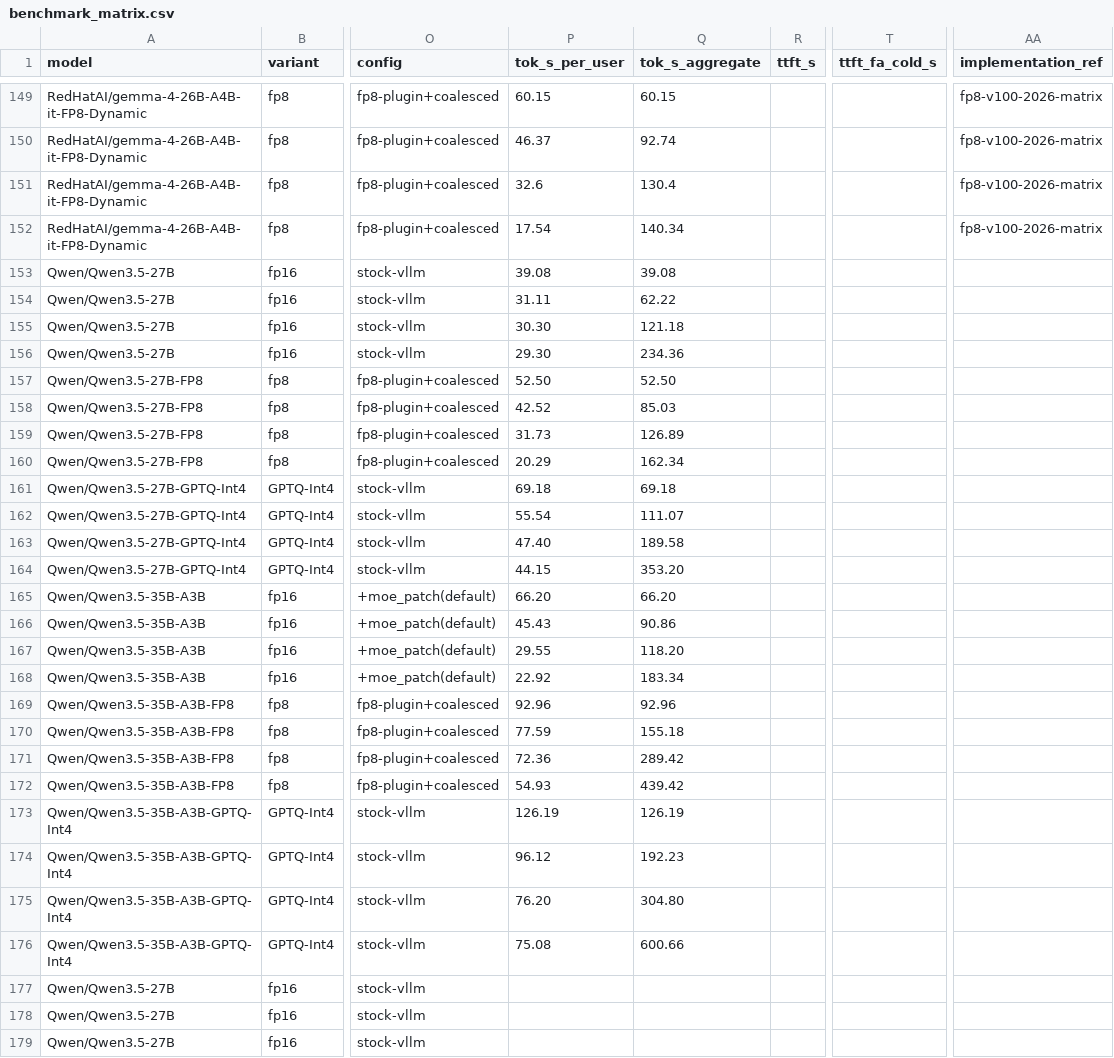
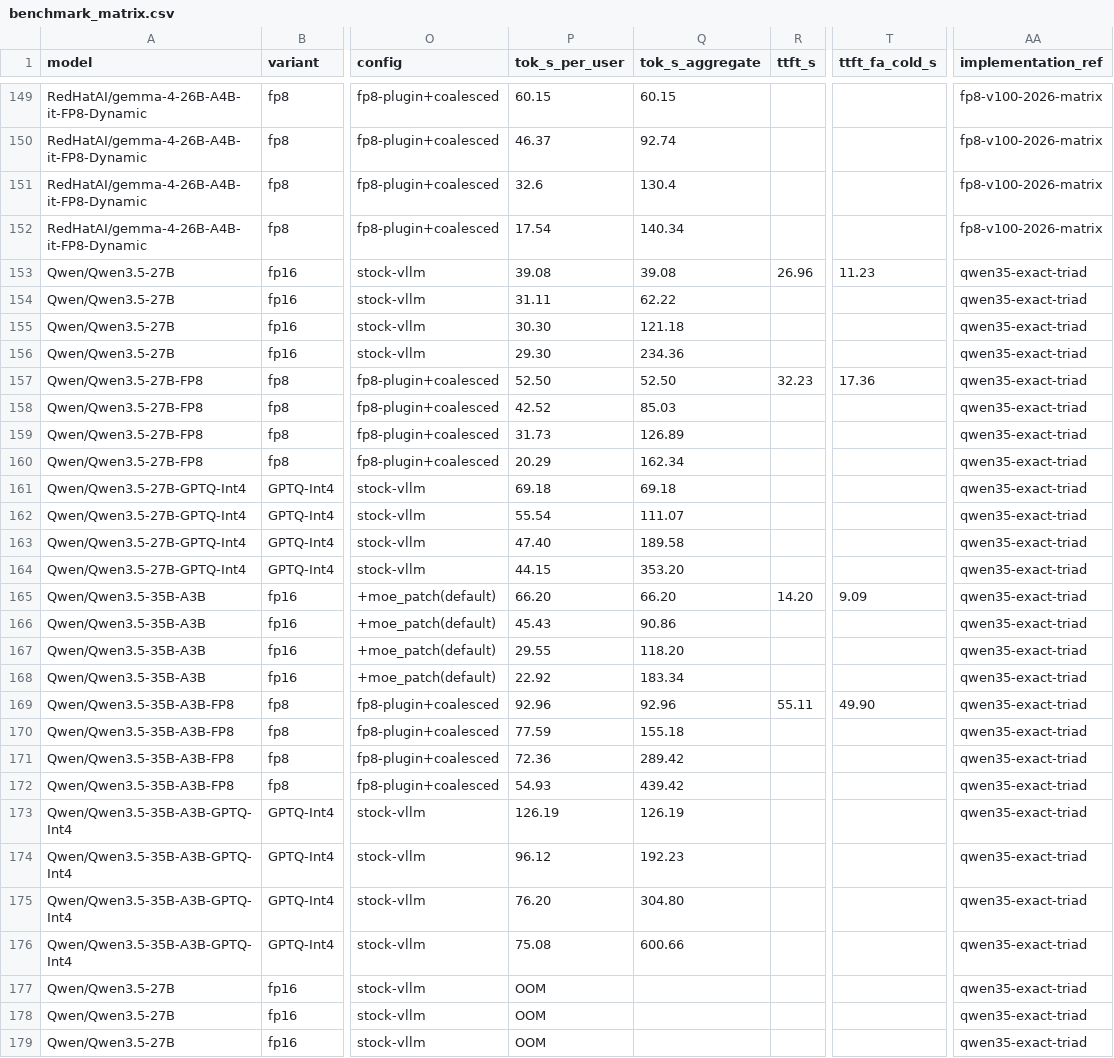
Before and after one commit to KumphanartDansiri/v100-vllm-2026, a CSV file: data/benchmark_matrix.csv, drawn as a sheet; only a part is shown, gaps mark what is left out; the diff covers the shown part only; the diff names each change by its address in the sheet, - before the commit and + after, or states it on an @@ line.

```diff
--- a/data/benchmark_matrix.csv
+++ b/data/benchmark_matrix.csv
-R153 (ttft_s): (empty)
+R153 (ttft_s): 26.96
-T153 (ttft_fa_cold_s): (empty)
+T153 (ttft_fa_cold_s): 11.23
-AA153:AA179 (implementation_ref): (empty)
+AA153:AA179 (implementation_ref): qwen35-exact-triad
-R157 (ttft_s): (empty)
+R157 (ttft_s): 32.23
-T157 (ttft_fa_cold_s): (empty)
+T157 (ttft_fa_cold_s): 17.36
-R165 (ttft_s): (empty)
+R165 (ttft_s): 14.20
-T165 (ttft_fa_cold_s): (empty)
+T165 (ttft_fa_cold_s): 9.09
-R169 (ttft_s): (empty)
+R169 (ttft_s): 55.11
-T169 (ttft_fa_cold_s): (empty)
+T169 (ttft_fa_cold_s): 49.90
-P177:P179 (tok_s_per_user): (empty)
+P177:P179 (tok_s_per_user): OOM
```
Also changed, not shown: 26 edited cells elsewhere in this file, 6 other files.
